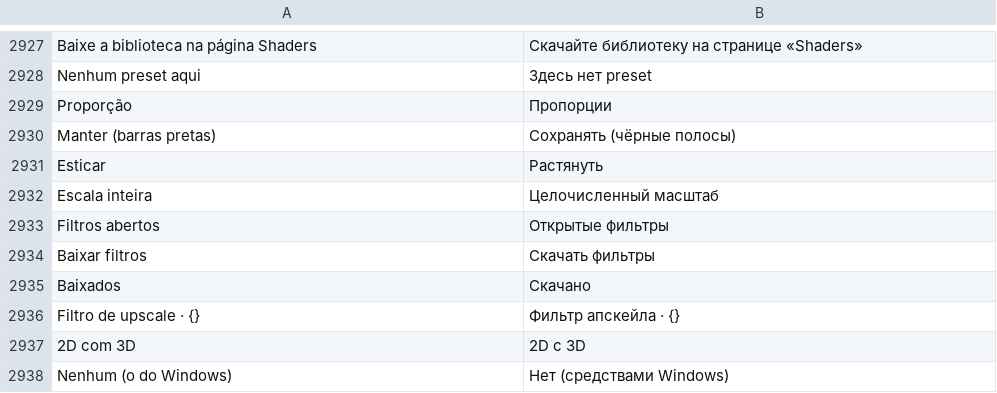
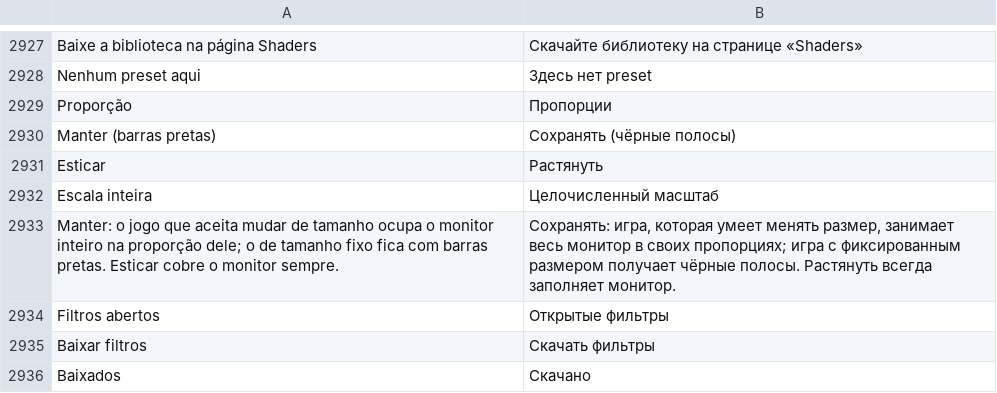
Before and after one commit to maliquem/Prisma, a TSV file: res/ru.tsv, drawn as a sheet; only a part is shown, gaps mark what is left out; the shorter side is filled out with more unchanged rows; the diff names each change by its address in the sheet, - before the commit and + after, or states it on an @@ line.

Commit message:
Fullscreenizer: jogo redimensionável cobre o monitor 21:9 em Manter e perde de novo a borda que devolve (issue 1)
Manter usava a área cliente (16:9) como proporção mesmo no jogo que desenha no tamanho da janela; agora a janela
com borda de redimensionar ou botão maximizar cobre o monitor. A faixa em cima é o WS_THICKFRAME sem título que o
jogo devolve: o follow tira de novo, até 3 vezes, e não mexe em janela travada.

```diff
--- a/res/ru.tsv
+++ b/res/ru.tsv
+row 2933: Manter: o jogo que aceita mudar de tamanho ocupa o monitor inteiro na proporção dele; o de tamanho fixo fica com barras pretas. Esticar cobre o monitor sempre. | Сохранять: игра, которая умеет менять размер, занимает весь монитор в своих пропорциях; игра с фиксированным размером получает чёрные полосы. Растянуть всегда заполняет монитор.
```
Also changed, not shown: res/en.tsv, res/es.tsv, 6 other files.
